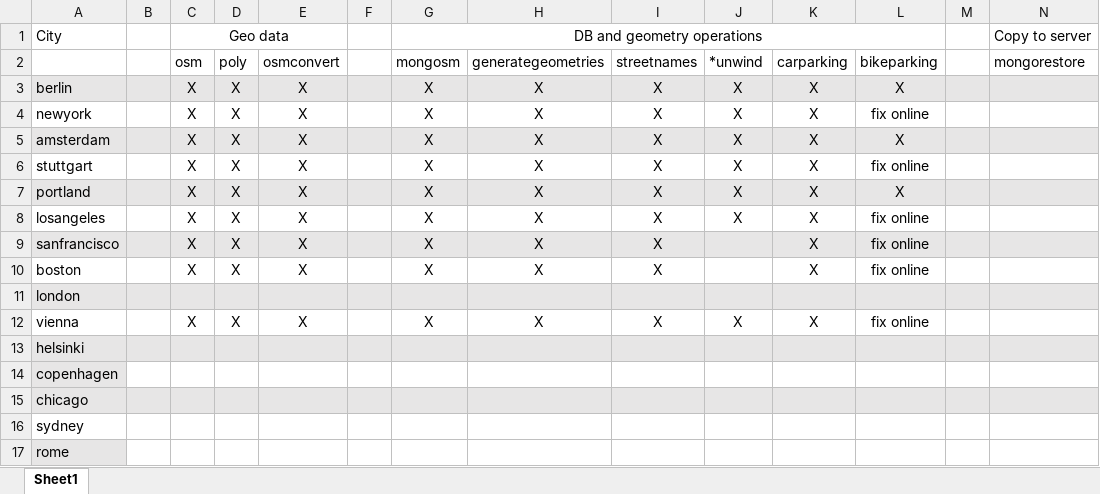
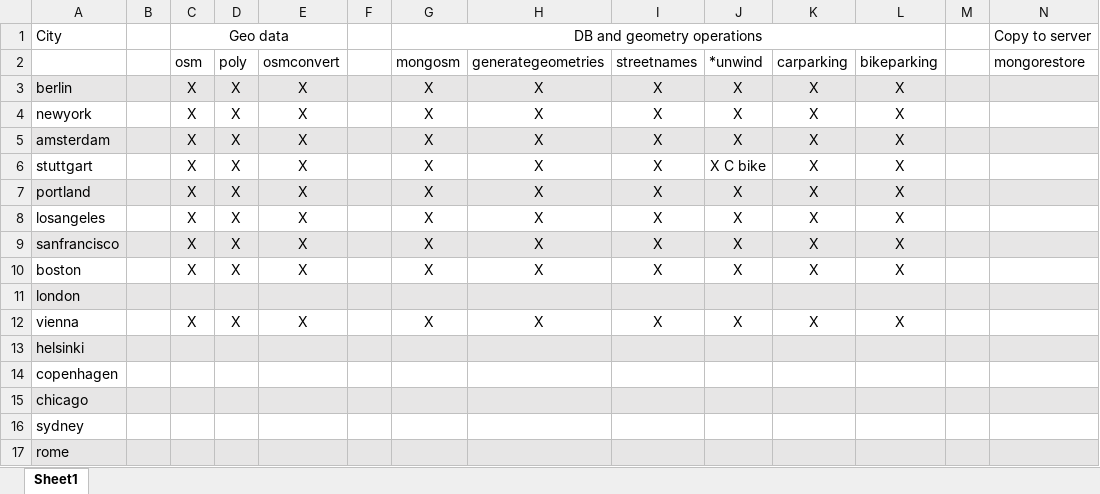
Before and after one commit to move-lab/lab-what-the-street-datawrangling, an Excel workbook: datapreparation/citystatus.xlsx, sheet Sheet1, drawn as a sheet; only a part is shown; values as stored, in another font and other column widths than the file's, no borders; the diff covers the shown part only; the diff names each change by its address in the sheet, - before the commit and + after, or states it on an @@ line.

Commit message:
fixes, finished cities
- fixed swap bug (in previous commit)
- feet width for bike trails
- updated readme
- finished cities

```diff
--- a/datapreparation/citystatus.xlsx (sheet Sheet1)
+++ b/datapreparation/citystatus.xlsx (sheet Sheet1)
-L4: fix online
+L4: X
-J6: X
+J6: X C bike
-L6: fix online
+L6: X
-L8:L10: fix online
+L8:L10: X
-J9:J10: (empty)
+J9:J10: X
-L12: fix online
+L12: X
-A14 fill: #E7E6E6
+A14 fill: none
-B17:N17 fill: none
+B17:N17 fill: #E7E6E6
```
Also changed, not shown: cell formats elsewhere in this sheet, 39 other files.
